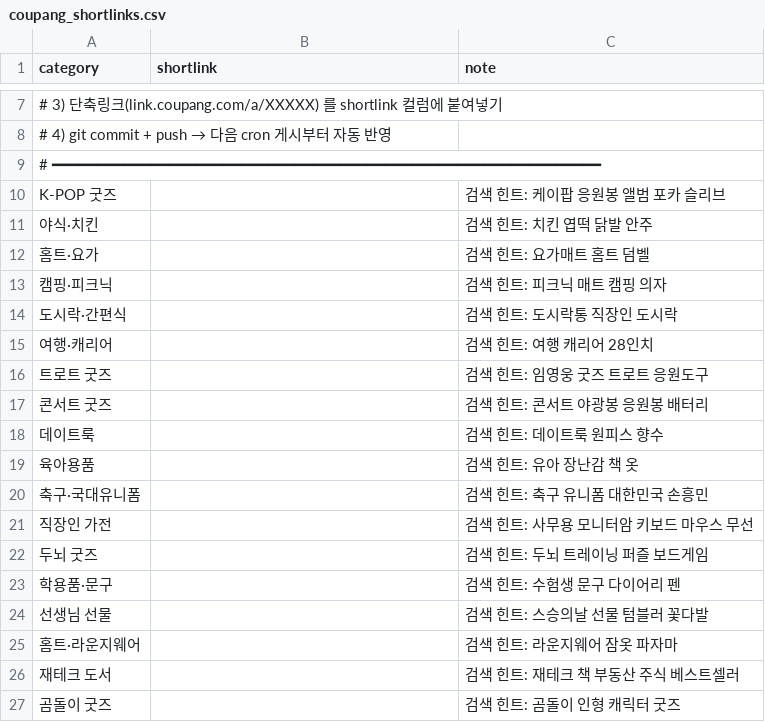
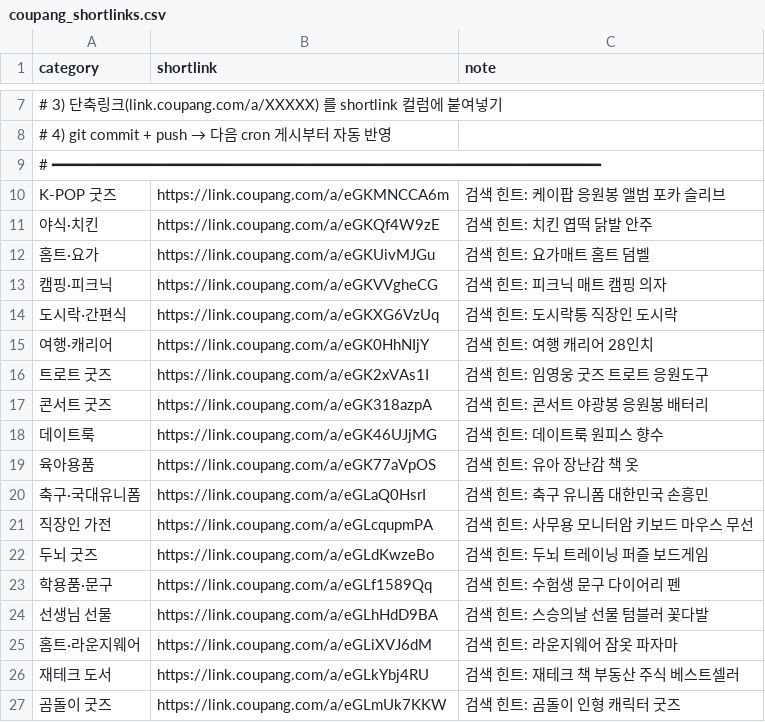
Before and after one commit to yunneom/daily_enter_kr, a CSV file: data/coupang_shortlinks.csv, drawn as a sheet; only a part is shown, gaps mark what is left out.

Commit message:
Update coupang_shortlinks.csv

```diff
--- a/data/coupang_shortlinks.csv
+++ b/data/coupang_shortlinks.csv
@@ -9,19 +9,19 @@ category,shortlink,note
 # ━━━━━━━━━━━━━━━━━━━━━━━━━━━━━━━━━━━━━━━━━━━━━━━━━━━━━━━━━━━━━
-K-POP 굿즈,,검색 힌트: 케이팝 응원봉 앨범 포카 슬리브
-야식·치킨,,검색 힌트: 치킨 엽떡 닭발 안주
-홈트·요가,,검색 힌트: 요가매트 홈트 덤벨
-캠핑·피크닉,,검색 힌트: 피크닉 매트 캠핑 의자
-도시락·간편식,,검색 힌트: 도시락통 직장인 도시락
-여행·캐리어,,검색 힌트: 여행 캐리어 28인치
-트로트 굿즈,,검색 힌트: 임영웅 굿즈 트로트 응원도구
-콘서트 굿즈,,검색 힌트: 콘서트 야광봉 응원봉 배터리
-데이트룩,,검색 힌트: 데이트룩 원피스 향수
-육아용품,,검색 힌트: 유아 장난감 책 옷
-축구·국대유니폼,,검색 힌트: 축구 유니폼 대한민국 손흥민
-직장인 가전,,검색 힌트: 사무용 모니터암 키보드 마우스 무선
-두뇌 굿즈,,검색 힌트: 두뇌 트레이닝 퍼즐 보드게임
-학용품·문구,,검색 힌트: 수험생 문구 다이어리 펜
-선생님 선물,,검색 힌트: 스승의날 선물 텀블러 꽃다발
-홈트·라운지웨어,,검색 힌트: 라운지웨어 잠옷 파자마
-재테크 도서,,검색 힌트: 재테크 책 부동산 주식 베스트셀러
-곰돌이 굿즈,,검색 힌트: 곰돌이 인형 캐릭터 굿즈
+K-POP 굿즈,https://link.coupang.com/a/eGKMNCCA6m,검색 힌트: 케이팝 응원봉 앨범 포카 슬리브
+야식·치킨,https://link.coupang.com/a/eGKQf4W9zE,검색 힌트: 치킨 엽떡 닭발 안주
+홈트·요가,https://link.coupang.com/a/eGKUivMJGu,검색 힌트: 요가매트 홈트 덤벨
+캠핑·피크닉,https://link.coupang.com/a/eGKVVgheCG,검색 힌트: 피크닉 매트 캠핑 의자
+도시락·간편식,https://link.coupang.com/a/eGKXG6VzUq,검색 힌트: 도시락통 직장인 도시락
+여행·캐리어,https://link.coupang.com/a/eGK0HhNIjY,검색 힌트: 여행 캐리어 28인치
+트로트 굿즈,https://link.coupang.com/a/eGK2xVAs1I,검색 힌트: 임영웅 굿즈 트로트 응원도구
+콘서트 굿즈,https://link.coupang.com/a/eGK318azpA,검색 힌트: 콘서트 야광봉 응원봉 배터리
+데이트룩,https://link.coupang.com/a/eGK46UJjMG,검색 힌트: 데이트룩 원피스 향수
+육아용품,https://link.coupang.com/a/eGK77aVpOS,검색 힌트: 유아 장난감 책 옷
+축구·국대유니폼,https://link.coupang.com/a/eGLaQ0HsrI,검색 힌트: 축구 유니폼 대한민국 손흥민
+직장인 가전,https://link.coupang.com/a/eGLcqupmPA,검색 힌트: 사무용 모니터암 키보드 마우스 무선
+두뇌 굿즈,https://link.coupang.com/a/eGLdKwzeBo,검색 힌트: 두뇌 트레이닝 퍼즐 보드게임
+학용품·문구,https://link.coupang.com/a/eGLf1589Qq,검색 힌트: 수험생 문구 다이어리 펜
+선생님 선물,https://link.coupang.com/a/eGLhHdD9BA,검색 힌트: 스승의날 선물 텀블러 꽃다발
+홈트·라운지웨어,https://link.coupang.com/a/eGLiXVJ6dM,검색 힌트: 라운지웨어 잠옷 파자마
+재테크 도서,https://link.coupang.com/a/eGLkYbj4RU,검색 힌트: 재테크 책 부동산 주식 베스트셀러
+곰돌이 굿즈,https://link.coupang.com/a/eGLmUk7KKW,검색 힌트: 곰돌이 인형 캐릭터 굿즈
```
